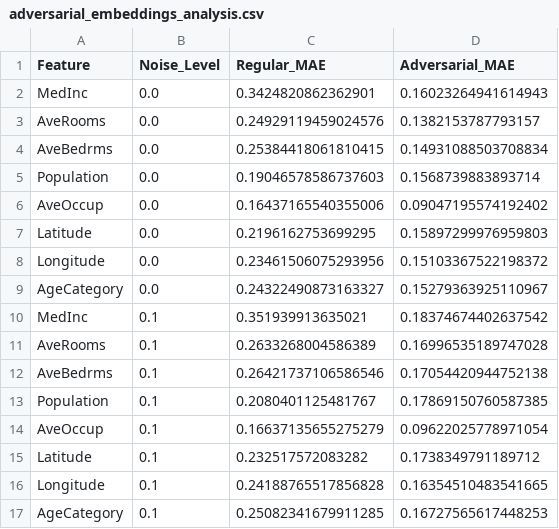
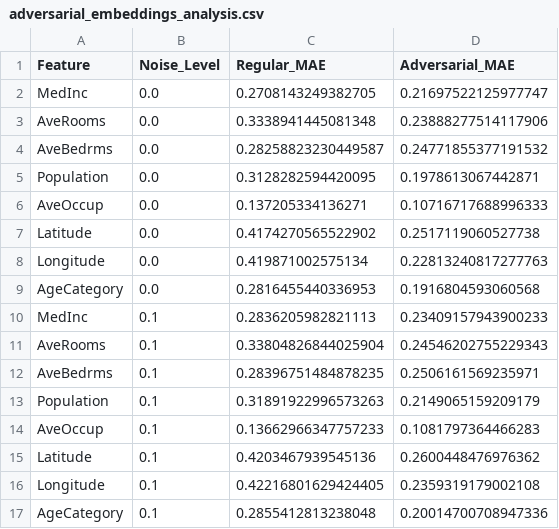
Before and after one commit to OrelShalem/MET-California-Housing-Dataset, a CSV file: results/adversarial_embeddings_analysis.csv, drawn as a sheet; only a part is shown; the diff covers the shown part only.

```diff
--- a/results/adversarial_embeddings_analysis.csv
+++ b/results/adversarial_embeddings_analysis.csv
@@ -1,17 +1,17 @@
 Feature,Noise_Level,Regular_MAE,Adversarial_MAE
-MedInc,0.0,0.3424820862362901,0.16023264941614943
-AveRooms,0.0,0.24929119459024576,0.1382153787793157
-AveBedrms,0.0,0.25384418061810415,0.14931088503708834
-Population,0.0,0.19046578586737603,0.1568739883893714
-AveOccup,0.0,0.16437165540355006,0.09047195574192402
-Latitude,0.0,0.2196162753699295,0.15897299976959803
-Longitude,0.0,0.23461506075293956,0.15103367522198372
-AgeCategory,0.0,0.24322490873163327,0.15279363925110967
-MedInc,0.1,0.351939913635021,0.18374674402637542
-AveRooms,0.1,0.2633268004586389,0.16996535189747028
-AveBedrms,0.1,0.26421737106586546,0.17054420944752138
-Population,0.1,0.2080401125481767,0.17869150760587385
-AveOccup,0.1,0.16637135655275279,0.09622025778971054
-Latitude,0.1,0.232517572083282,0.1738349791189712
-Longitude,0.1,0.24188765517856828,0.16354510483541665
-AgeCategory,0.1,0.25082341679911285,0.16727565617448253
+MedInc,0.0,0.2708143249382705,0.21697522125977747
+AveRooms,0.0,0.3338941445081348,0.23888277514117906
+AveBedrms,0.0,0.28258823230449587,0.24771855377191532
+Population,0.0,0.3128282594420095,0.1978613067442871
+AveOccup,0.0,0.137205334136271,0.10716717688996333
+Latitude,0.0,0.4174270565522902,0.2517119060527738
+Longitude,0.0,0.419871002575134,0.22813240817277763
+AgeCategory,0.0,0.2816455440336953,0.1916804593060568
+MedInc,0.1,0.2836205982821113,0.23409157943900233
+AveRooms,0.1,0.33804826844025904,0.24546202755229343
+AveBedrms,0.1,0.28396751484878235,0.2506161569235971
+Population,0.1,0.31891922996573263,0.2149065159209179
+AveOccup,0.1,0.13662966347757233,0.1081797364466283
+Latitude,0.1,0.4203467939545136,0.2600448476976362
+Longitude,0.1,0.42216801629424405,0.2359319179002108
+AgeCategory,0.1,0.2855412813238048,0.20014700708947336
```
Also changed, not shown: 64 edited cells elsewhere in this file, results/evaluation_metrics.csv, results/feature_comparison.csv, 35 other files.
